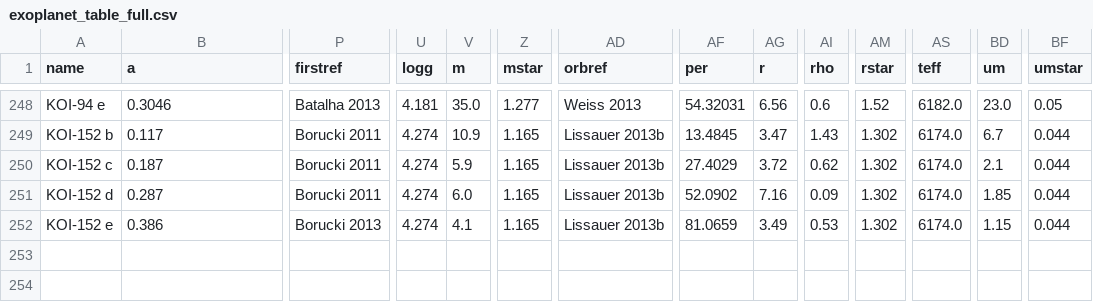
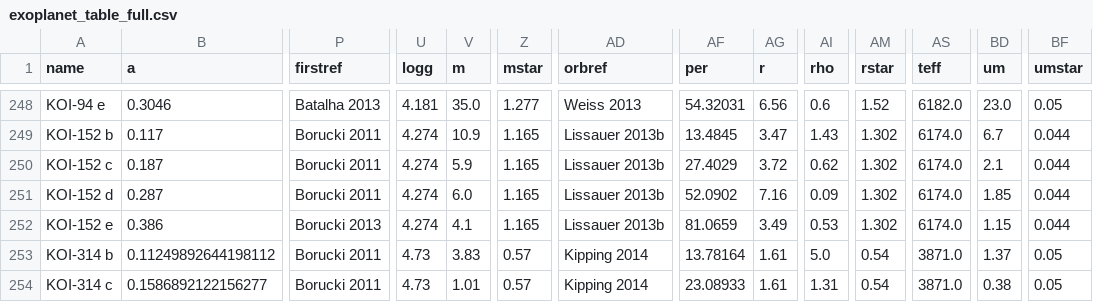
Before and after one commit to sealauren/mrf, a CSV file: exoplanet_table_full.csv, drawn as a sheet; only a part is shown, gaps mark what is left out; rows hold the shown columns only; the diff names each change by its address in the sheet, - before the commit and + after, or states it on an @@ line.

Commit message:
Only two fits on plot, one legend, changed equations, added Kipping

```diff
--- a/exoplanet_table_full.csv
+++ b/exoplanet_table_full.csv
+row 253: KOI-314 b | 0.11249892644198112 | Borucki 2011 | 4.73 | 3.83 | 0.57 | Kipping 2014 | 13.78164 | 1.61 | 5.0 | 0.54 | 3871.0 | 1.37 | 0.05
+row 254: KOI-314 c | 0.1586892122156277 | Borucki 2011 | 4.73 | 1.01 | 0.57 | Kipping 2014 | 23.08933 | 1.61 | 1.31 | 0.54 | 3871.0 | 0.38 | 0.05
```
Also changed, not shown: small_exoplanets.csv, 23 other files.
